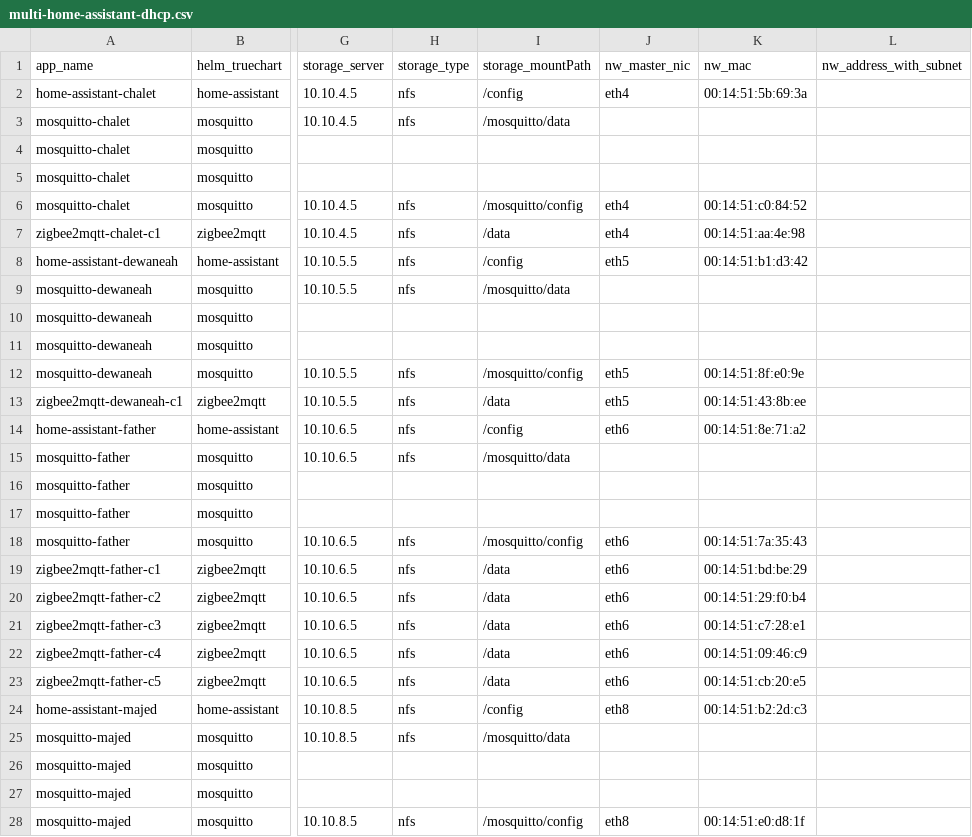
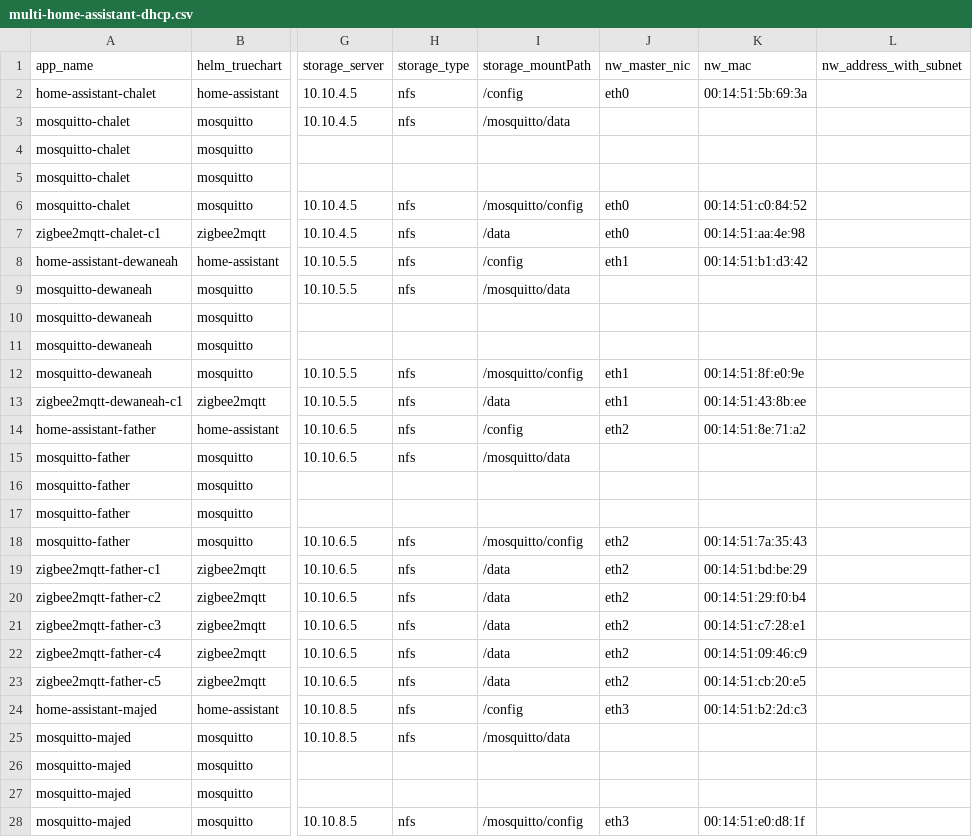
Before and after one commit to alrokayan/kubecsv, a CSV file: examples/multi-home-assistant-dhcp.csv, drawn as a sheet; only a part is shown, gaps mark what is left out; the diff covers the shown part only; the diff names each change by its address in the sheet, - before the commit and + after, or states it on an @@ line.

Commit message:
example update

```diff
--- a/examples/multi-home-assistant-dhcp.csv
+++ b/examples/multi-home-assistant-dhcp.csv
-J2 (nw_master_nic): eth4
+J2 (nw_master_nic): eth0
-J6:J7 (nw_master_nic): eth4
+J6:J7 (nw_master_nic): eth0
-J8 (nw_master_nic): eth5
+J8 (nw_master_nic): eth1
-J12:J13 (nw_master_nic): eth5
+J12:J13 (nw_master_nic): eth1
-J14 (nw_master_nic): eth6
+J14 (nw_master_nic): eth2
-J18:J23 (nw_master_nic): eth6
+J18:J23 (nw_master_nic): eth2
-J24 (nw_master_nic): eth8
+J24 (nw_master_nic): eth3
-J28 (nw_master_nic): eth8
+J28 (nw_master_nic): eth3
```
Also changed, not shown: 5 edited cells elsewhere in this file.
